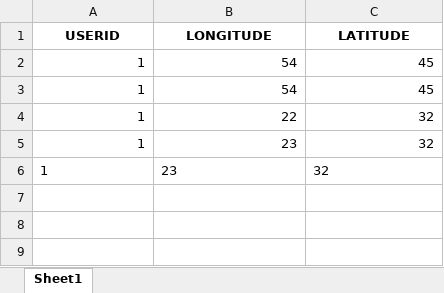
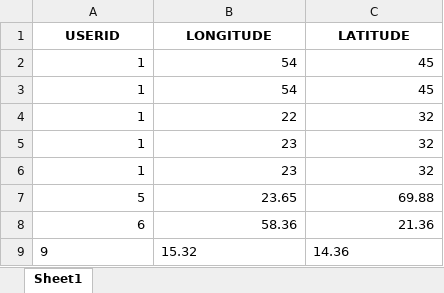
Before and after one commit to SumanPahari/FaceDetection, an Excel workbook: userdata2.xlsx, sheet Sheet1, drawn as a sheet; values as stored, in another font and other column widths than the file's, no borders; the diff names each change by its address in the sheet, - before the commit and + after, or states it on an @@ line.

```diff
--- a/userdata2.xlsx (sheet Sheet1)
+++ b/userdata2.xlsx (sheet Sheet1)
-A6:C6 alignment: left
+A6:C6 alignment: right
+row 7: 5 | 23.65 | 69.88
+row 8: 6 | 58.36 | 21.36
+row 9: 9 | 15.32 | 14.36
```
Also changed, not shown: userdata.xlsx, 1 other file.
